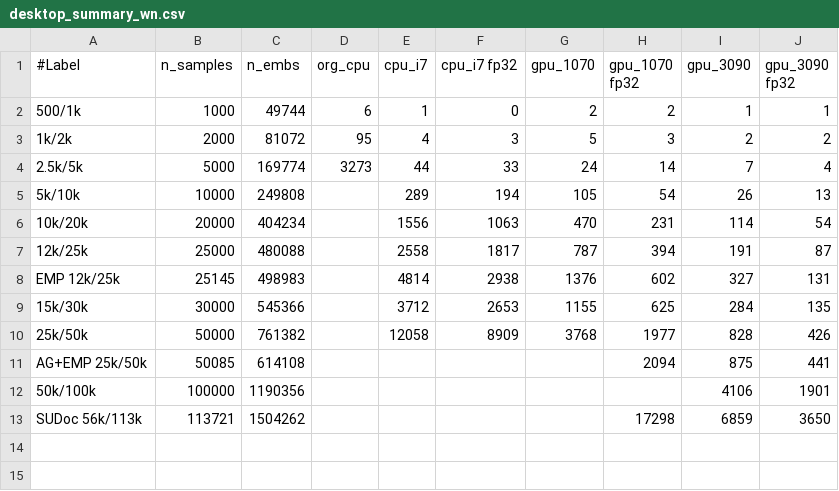
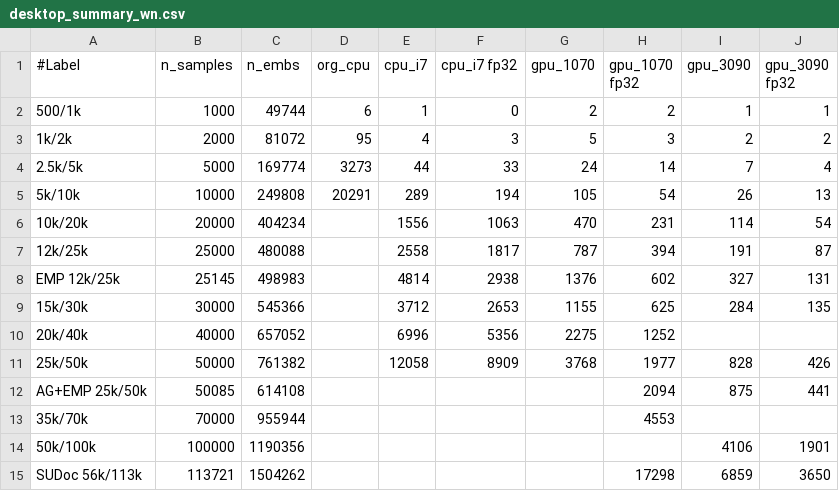
Before and after one commit to sfiligoi/unifrac, a CSV file: benchmarks/desktop_summary_wn.csv, drawn as a sheet.

```diff
--- a/benchmarks/desktop_summary_wn.csv
+++ b/benchmarks/desktop_summary_wn.csv
@@ -4,3 +4,3 @@
 2.5k/5k,5000,169774,3273,44,33,24,14,7,4
-5k/10k,10000,249808,,289,194,105,54,26,13
+5k/10k,10000,249808,20291,289,194,105,54,26,13
 10k/20k,20000,404234,,1556,1063,470,231,114,54
@@ -9,4 +9,6 @@ EMP 12k/25k,25145,498983,,4814,2938,1376,602,327,131
 15k/30k,30000,545366,,3712,2653,1155,625,284,135
+20k/40k,40000,657052,,6996,5356,2275,1252,,
 25k/50k,50000,761382,,12058,8909,3768,1977,828,426
 AG+EMP 25k/50k,50085,614108,,,,,2094,875,441
+35k/70k,70000,955944,,,,,4553,,
 50k/100k,100000,1190356,,,,,,4106,1901
```
Also changed, not shown: benchmarks/desktop_summary_uw.csv, benchmarks/desktop_summary_uw_f.csv, 9 other files.
